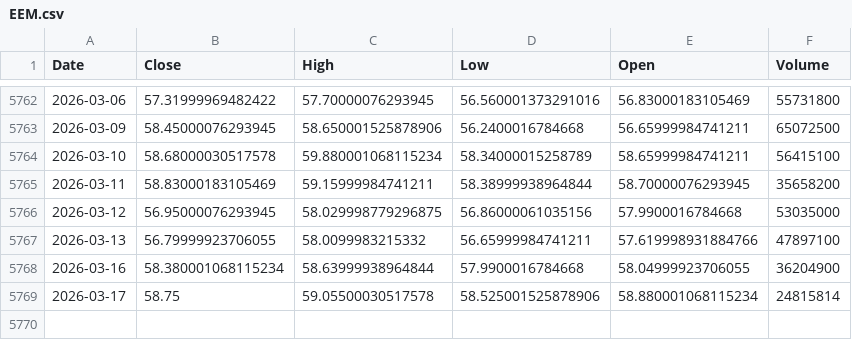
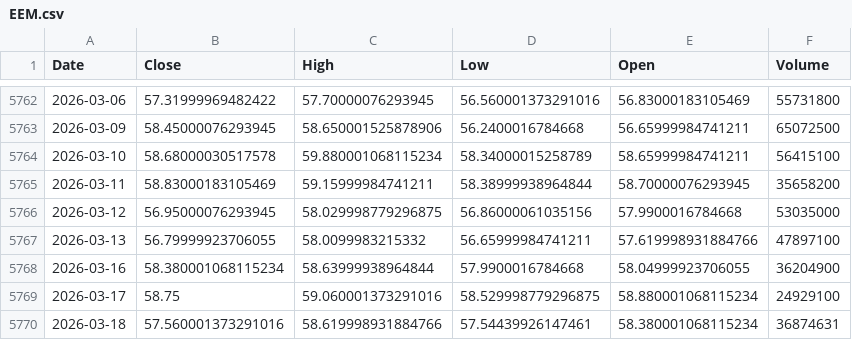
Before and after one commit to kittycapital/etf-seasonality, a CSV file: data/EEM.csv, drawn as a sheet; only a part is shown, gaps mark what is left out.

```diff
--- a/data/EEM.csv
+++ b/data/EEM.csv
@@ -5768,2 +5768,3 @@ Date,Close,High,Low,Open,Volume
 2026-03-16,58.380001068115234,58.63999938964844,57.9900016784668,58.04999923706055,36204900
-2026-03-17,58.75,59.05500030517578,58.525001525878906,58.880001068115234,24815814
+2026-03-17,58.75,59.060001373291016,58.529998779296875,58.880001068115234,24929100
+2026-03-18,57.560001373291016,58.619998931884766,57.54439926147461,58.380001068115234,36874631
```
Also changed, not shown: data/ARKK.csv, data/EWY.csv, 12 other files.
